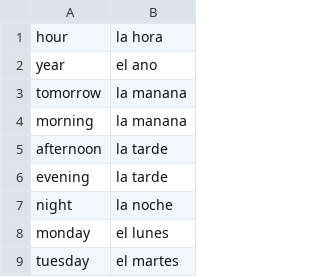
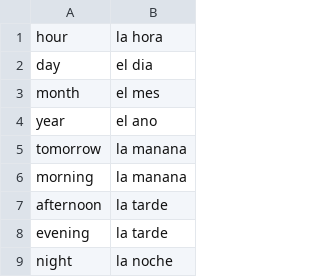
Before and after one commit to dggr8/spanish-mem, a CSV file: data/time.csv, drawn as a sheet; only a part is shown; the shorter side is filled out with more unchanged rows.

```diff
--- a/data/time.csv
+++ b/data/time.csv
@@ -1,2 +1,4 @@
 hour, la hora
+day, el dia
+month, el mes
 year, el ano
```
Also changed, not shown: data/foods.csv, data/numbers.csv, 7 other files.
